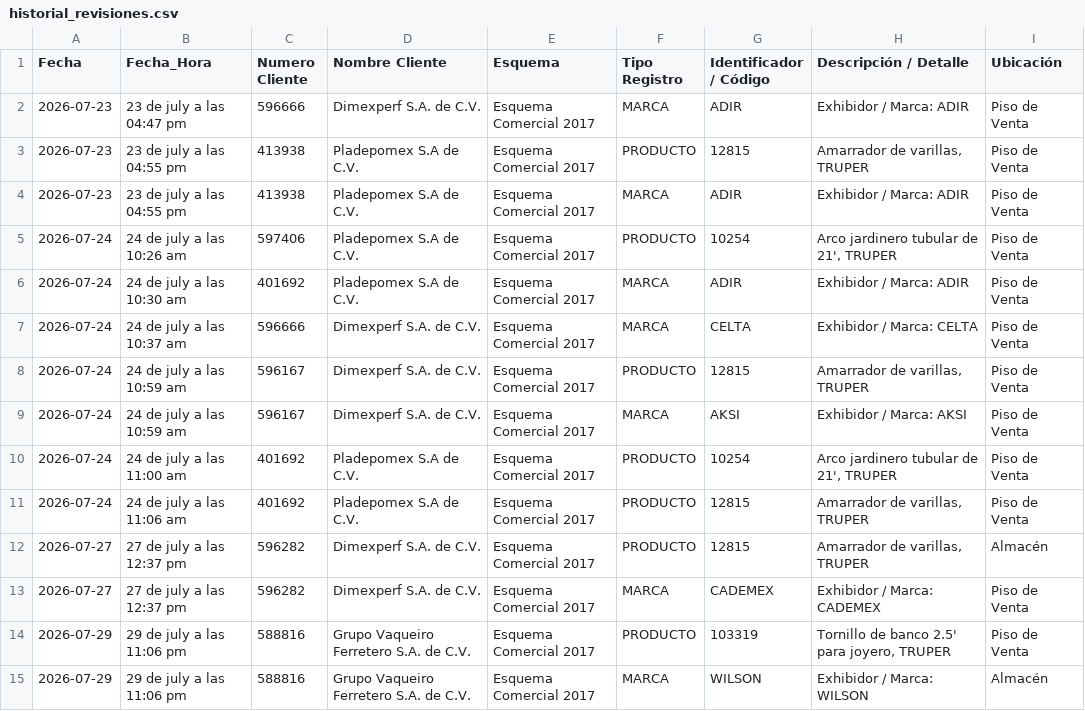
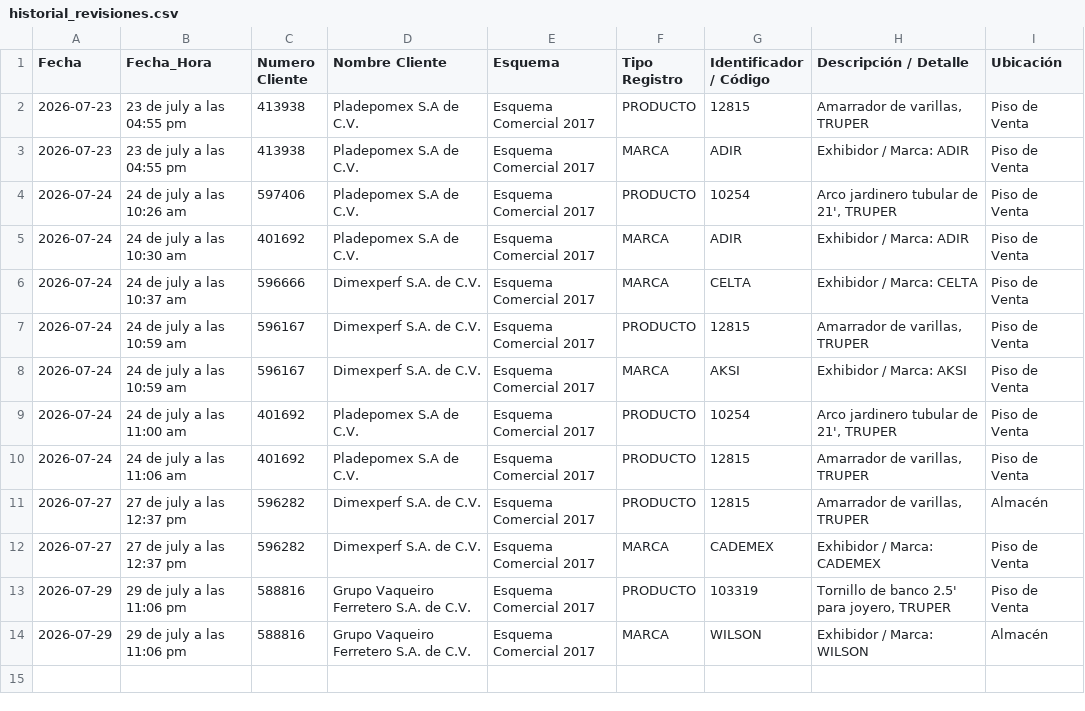
Before and after one commit to Jhjimenez29/Plata17, a CSV file: historial_revisiones.csv, drawn as a sheet; the diff names each change by its address in the sheet, - before the commit and + after, or states it on an @@ line.

Commit message:
Respaldo automatico: historial_revisiones.csv

```diff
--- a/historial_revisiones.csv
+++ b/historial_revisiones.csv
-row 2: 2026-07-23 | 23 de july a las 04:47 pm | 596666 | Dimexperf S.A. de C.V. | Esquema Comercial 2017 | MARCA | ADIR | Exhibidor / Marca: ADIR | Piso de Venta
```
